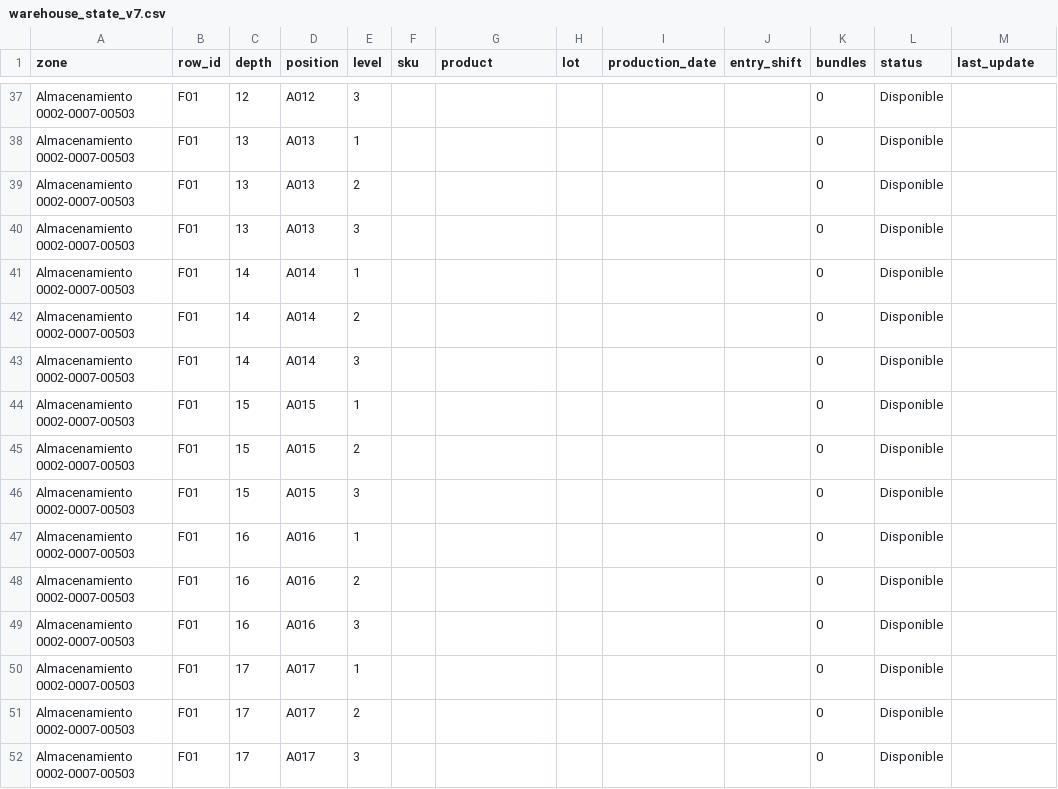
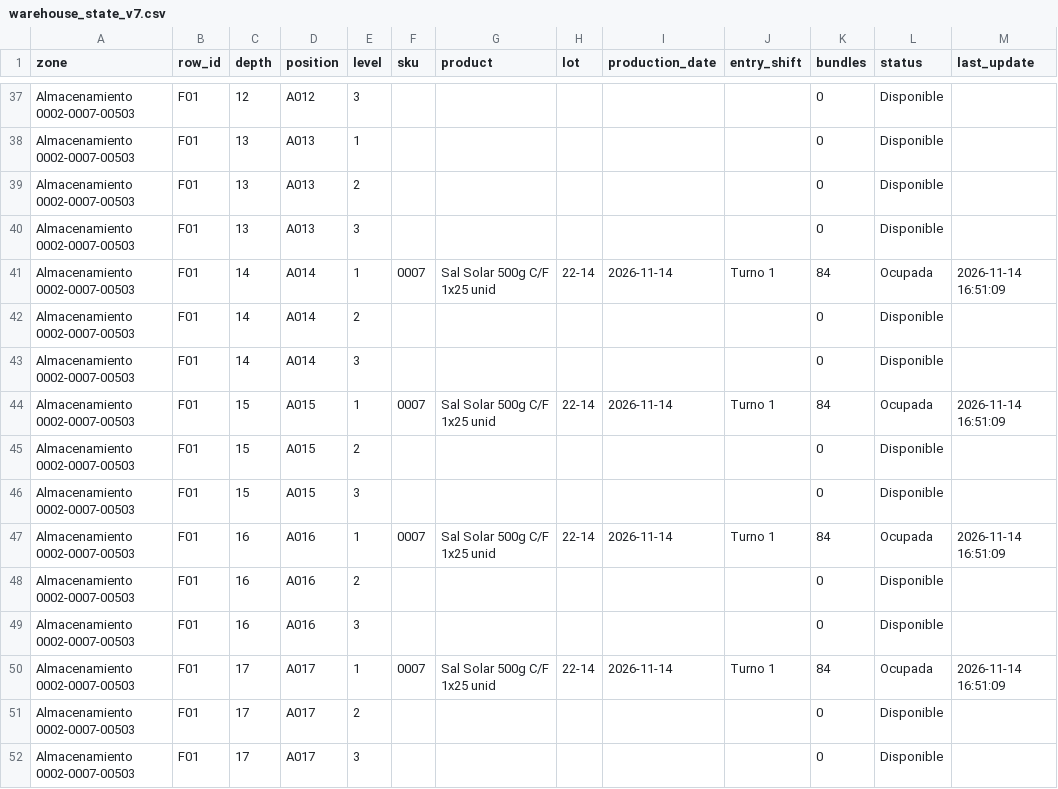
Before and after one commit to tamivar/almacen, a CSV file: data/warehouse_state_v7.csv, drawn as a sheet; only a part is shown, gaps mark what is left out; the diff covers the shown part only.

```diff
--- a/data/warehouse_state_v7.csv
+++ b/data/warehouse_state_v7.csv
@@ -40,12 +40,12 @@ Almacenamiento 0002-0007-00503,F01,13,A013,2,,,,,,0,Disponible,
 Almacenamiento 0002-0007-00503,F01,13,A013,3,,,,,,0,Disponible,
-Almacenamiento 0002-0007-00503,F01,14,A014,1,,,,,,0,Disponible,
+Almacenamiento 0002-0007-00503,F01,14,A014,1,0007,Sal Solar 500g C/F 1x25 unid,22-14,2026-11-14,Turno 1,84,Ocupada,2026-11-14 16:51:09
 Almacenamiento 0002-0007-00503,F01,14,A014,2,,,,,,0,Disponible,
 Almacenamiento 0002-0007-00503,F01,14,A014,3,,,,,,0,Disponible,
-Almacenamiento 0002-0007-00503,F01,15,A015,1,,,,,,0,Disponible,
+Almacenamiento 0002-0007-00503,F01,15,A015,1,0007,Sal Solar 500g C/F 1x25 unid,22-14,2026-11-14,Turno 1,84,Ocupada,2026-11-14 16:51:09
 Almacenamiento 0002-0007-00503,F01,15,A015,2,,,,,,0,Disponible,
 Almacenamiento 0002-0007-00503,F01,15,A015,3,,,,,,0,Disponible,
-Almacenamiento 0002-0007-00503,F01,16,A016,1,,,,,,0,Disponible,
+Almacenamiento 0002-0007-00503,F01,16,A016,1,0007,Sal Solar 500g C/F 1x25 unid,22-14,2026-11-14,Turno 1,84,Ocupada,2026-11-14 16:51:09
 Almacenamiento 0002-0007-00503,F01,16,A016,2,,,,,,0,Disponible,
 Almacenamiento 0002-0007-00503,F01,16,A016,3,,,,,,0,Disponible,
-Almacenamiento 0002-0007-00503,F01,17,A017,1,,,,,,0,Disponible,
+Almacenamiento 0002-0007-00503,F01,17,A017,1,0007,Sal Solar 500g C/F 1x25 unid,22-14,2026-11-14,Turno 1,84,Ocupada,2026-11-14 16:51:09
 Almacenamiento 0002-0007-00503,F01,17,A017,2,,,,,,0,Disponible,
```
Also changed, not shown: 24 edited cells elsewhere in this file, 4 other files.
